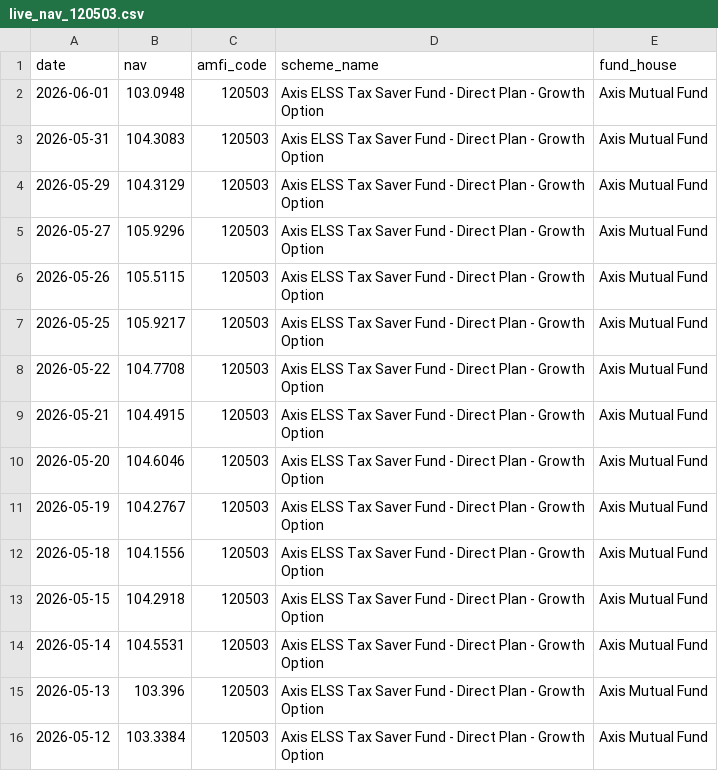
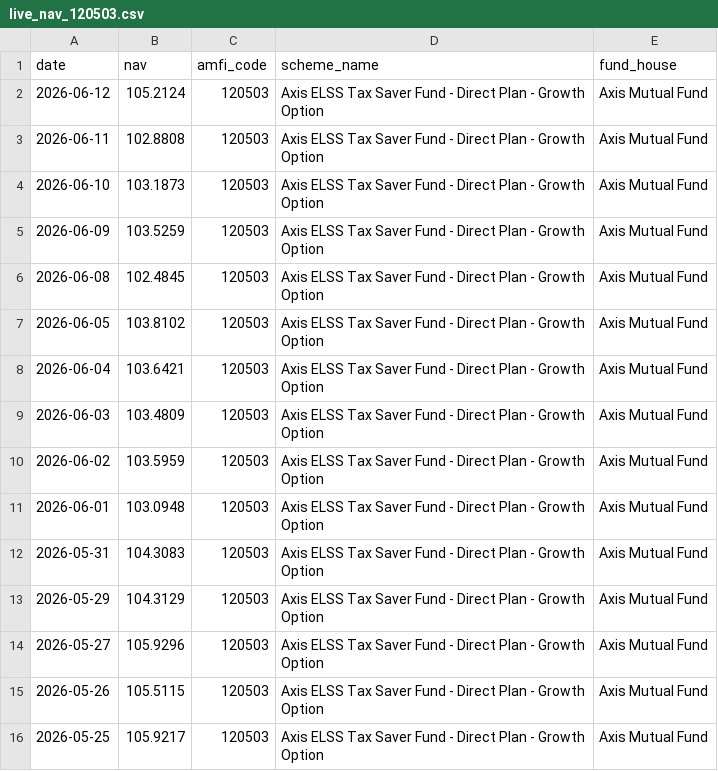
Before and after one commit to arushigarg880/bluestock-capstone, a CSV file: data/raw/live_nav_120503.csv, drawn as a sheet; only a part is shown; the shorter side is filled out with more unchanged rows; the diff names each change by its address in the sheet, - before the commit and + after, or states it on an @@ line.

```diff
--- a/data/raw/live_nav_120503.csv
+++ b/data/raw/live_nav_120503.csv
+row 2: 2026-06-12 | 105.2124 | 120503 | Axis ELSS Tax Saver Fund - Direct Plan - Growth Option | Axis Mutual Fund
+row 3: 2026-06-11 | 102.8808 | 120503 | Axis ELSS Tax Saver Fund - Direct Plan - Growth Option | Axis Mutual Fund
+row 4: 2026-06-10 | 103.1873 | 120503 | Axis ELSS Tax Saver Fund - Direct Plan - Growth Option | Axis Mutual Fund
+row 5: 2026-06-09 | 103.5259 | 120503 | Axis ELSS Tax Saver Fund - Direct Plan - Growth Option | Axis Mutual Fund
+row 6: 2026-06-08 | 102.4845 | 120503 | Axis ELSS Tax Saver Fund - Direct Plan - Growth Option | Axis Mutual Fund
+row 7: 2026-06-05 | 103.8102 | 120503 | Axis ELSS Tax Saver Fund - Direct Plan - Growth Option | Axis Mutual Fund
+row 8: 2026-06-04 | 103.6421 | 120503 | Axis ELSS Tax Saver Fund - Direct Plan - Growth Option | Axis Mutual Fund
+row 9: 2026-06-03 | 103.4809 | 120503 | Axis ELSS Tax Saver Fund - Direct Plan - Growth Option | Axis Mutual Fund
+row 10: 2026-06-02 | 103.5959 | 120503 | Axis ELSS Tax Saver Fund - Direct Plan - Growth Option | Axis Mutual Fund
```
Also changed, not shown: data/raw/live_nav_118632.csv, data/raw/live_nav_119092.csv, 9 other files.
